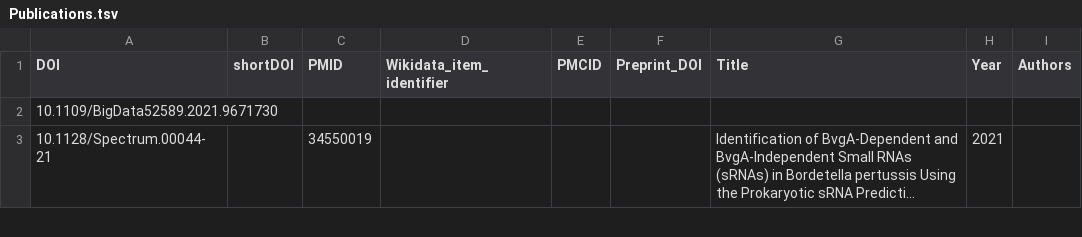
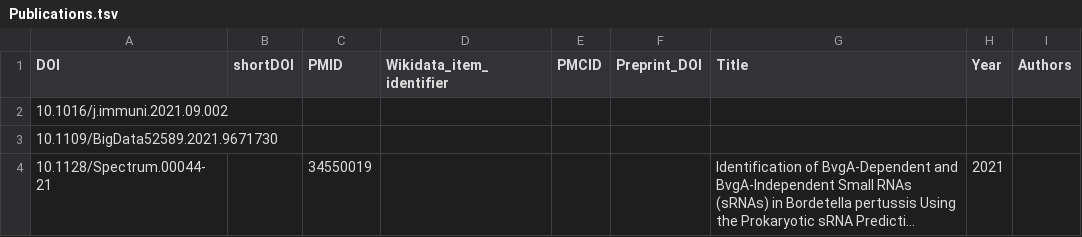
Before and after one commit to foerstner-lab/Publication_list, a TSV file: Publications.tsv, drawn as a sheet; only a part is shown; long unchanged cells end in ….

Commit message:
Add Krämer et al.

```diff
--- a/Publications.tsv
+++ b/Publications.tsv
@@ -1,2 +1,3 @@
 DOI	shortDOI	PMID	Wikidata_item_identifier	PMCID	Preprint_DOI	Title	Year	Authors
+10.1016/j.immuni.2021.09.002
 10.1109/BigData52589.2021.9671730
```
